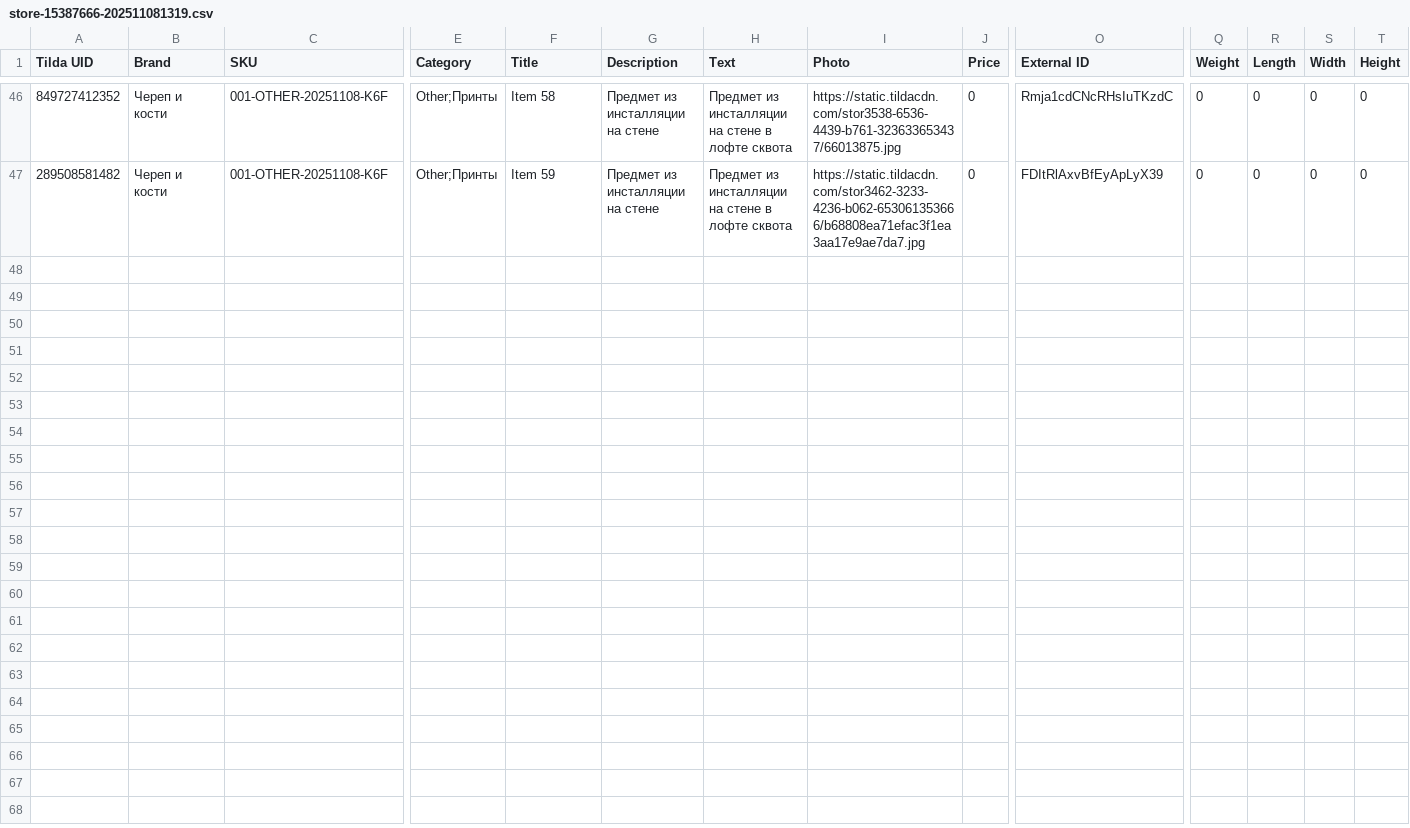
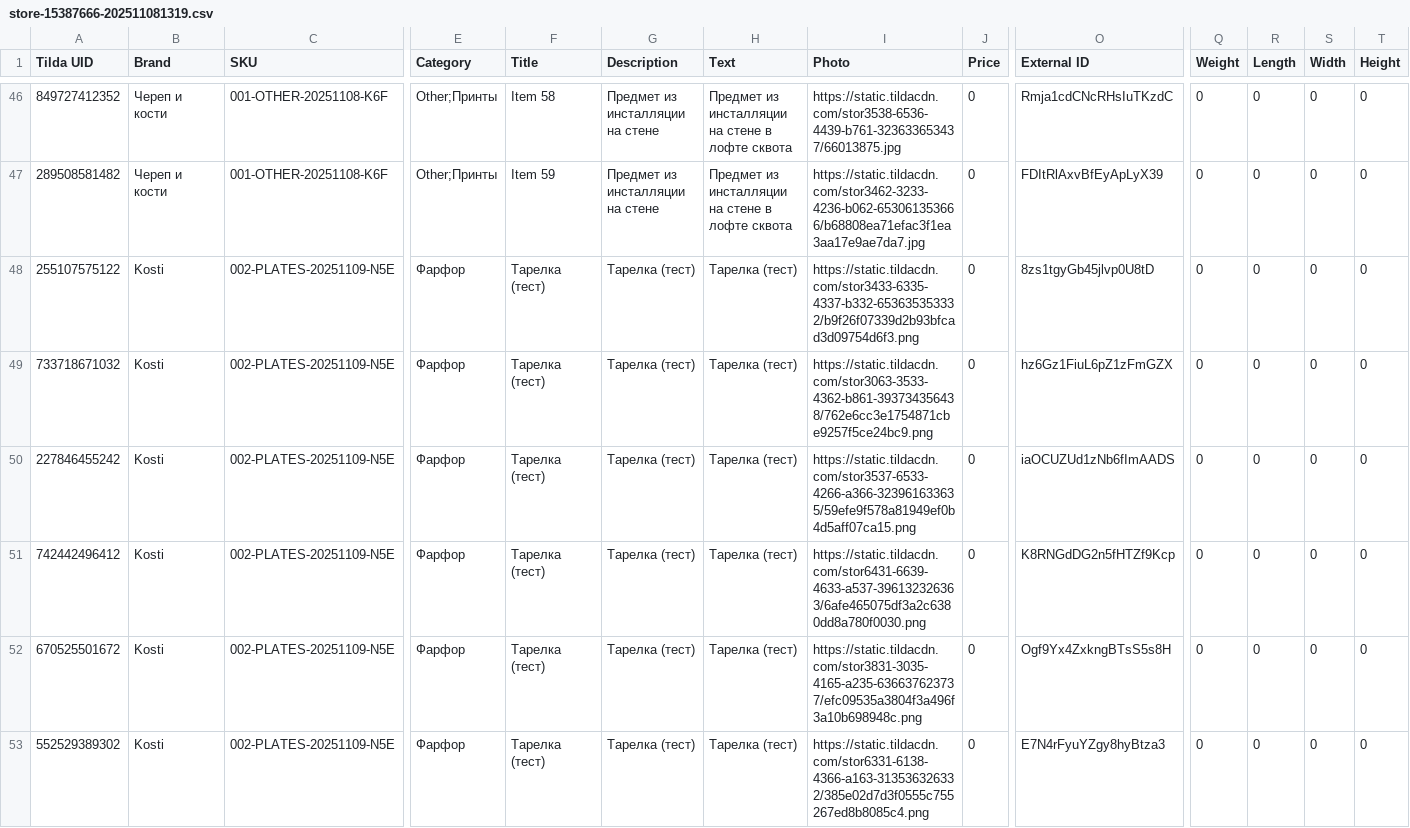
Before and after one commit to gregorgaranin/tilda-kosti, a CSV file: store-15387666-202511081319.csv, drawn as a sheet; only a part is shown, gaps mark what is left out; rows hold the shown columns only; the diff names each change by its address in the sheet, - before the commit and + after, or states it on an @@ line.

Commit message:
Update store-15387666-202511081319.csv

```diff
--- a/store-15387666-202511081319.csv
+++ b/store-15387666-202511081319.csv
+row 48: 255107575122 | Kosti | 002-PLATES-20251109-N5E | Фарфор | Тарелка (тест) | Тарелка (тест) | Тарелка (тест) | https://static.tildacdn.com/stor3433-6335-4337-b332-653635353332/b9f26f07339d2b93bfcad3d09754d6f3.png | 0 | 8zs1tgyGb45jlvp0U8tD | 0 | 0 | 0 | 0
+row 49: 733718671032 | Kosti | 002-PLATES-20251109-N5E | Фарфор | Тарелка (тест) | Тарелка (тест) | Тарелка (тест) | https://static.tildacdn.com/stor3063-3533-4362-b861-393734356438/762e6cc3e1754871cbe9257f5ce24bc9.png | 0 | hz6Gz1FiuL6pZ1zFmGZX | 0 | 0 | 0 | 0
+row 50: 227846455242 | Kosti | 002-PLATES-20251109-N5E | Фарфор | Тарелка (тест) | Тарелка (тест) | Тарелка (тест) | https://static.tildacdn.com/stor3537-6533-4266-a366-323961633635/59efe9f578a81949ef0b4d5aff07ca15.png | 0 | iaOCUZUd1zNb6fImAADS | 0 | 0 | 0 | 0
+row 51: 742442496412 | Kosti | 002-PLATES-20251109-N5E | Фарфор | Тарелка (тест) | Тарелка (тест) | Тарелка (тест) | https://static.tildacdn.com/stor6431-6639-4633-a537-396132326363/6afe465075df3a2c6380dd8a780f0030.png | 0 | K8RNGdDG2n5fHTZf9Kcp | 0 | 0 | 0 | 0
+row 52: 670525501672 | Kosti | 002-PLATES-20251109-N5E | Фарфор | Тарелка (тест) | Тарелка (тест) | Тарелка (тест) | https://static.tildacdn.com/stor3831-3035-4165-a235-636637623737/efc09535a3804f3a496f3a10b698948c.png | 0 | Ogf9Yx4ZxkngBTsS5s8H | 0 | 0 | 0 | 0
+row 53: 552529389302 | Kosti | 002-PLATES-20251109-N5E | Фарфор | Тарелка (тест) | Тарелка (тест) | Тарелка (тест) | https://static.tildacdn.com/stor6331-6138-4366-a163-313536326332/385e02d7d3f0555c755267ed8b8085c4.png | 0 | E7N4rFyuYZgy8hyBtza3 | 0 | 0 | 0 | 0
```
